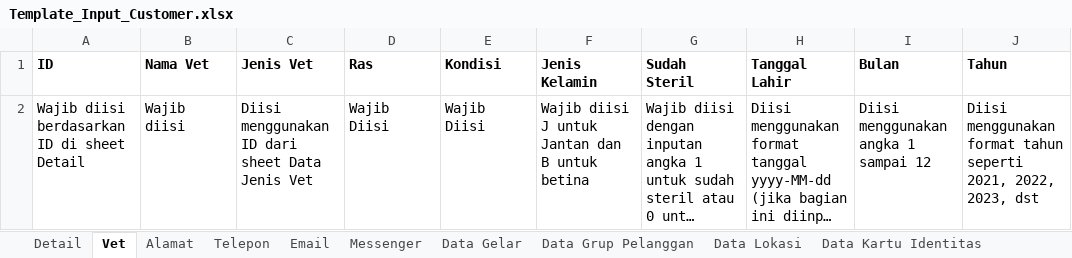
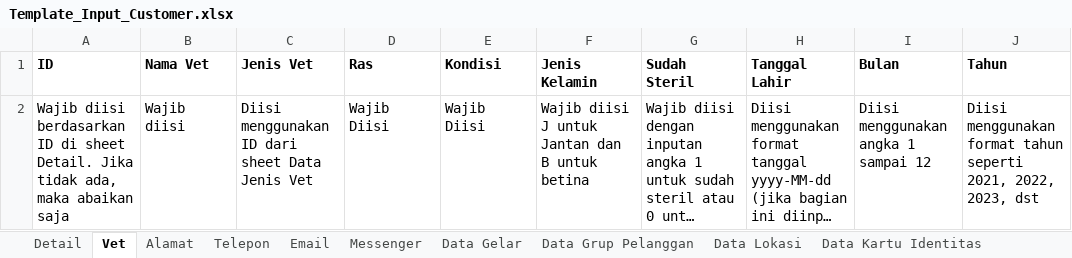
Before and after one commit to scoop-tech-corp/rpc-be, an Excel workbook: public/template/Template_Input_Customer.xlsx, sheet Vet, drawn as a sheet; only a part is shown; long unchanged cells end in …; values as stored, in another font and other column widths than the file's, no borders; the diff names each change by its address in the sheet, - before the commit and + after, or states it on an @@ line.

```diff
--- a/public/template/Template_Input_Customer.xlsx (sheet Vet)
+++ b/public/template/Template_Input_Customer.xlsx (sheet Vet)
-A2 (ID): …di sheet Detail
+A2 (ID): …di sheet Detail. Jika tidak ada, maka abaikan saja
```
Also changed, not shown: sheet Detail, sheet Alamat, 1 other file.
